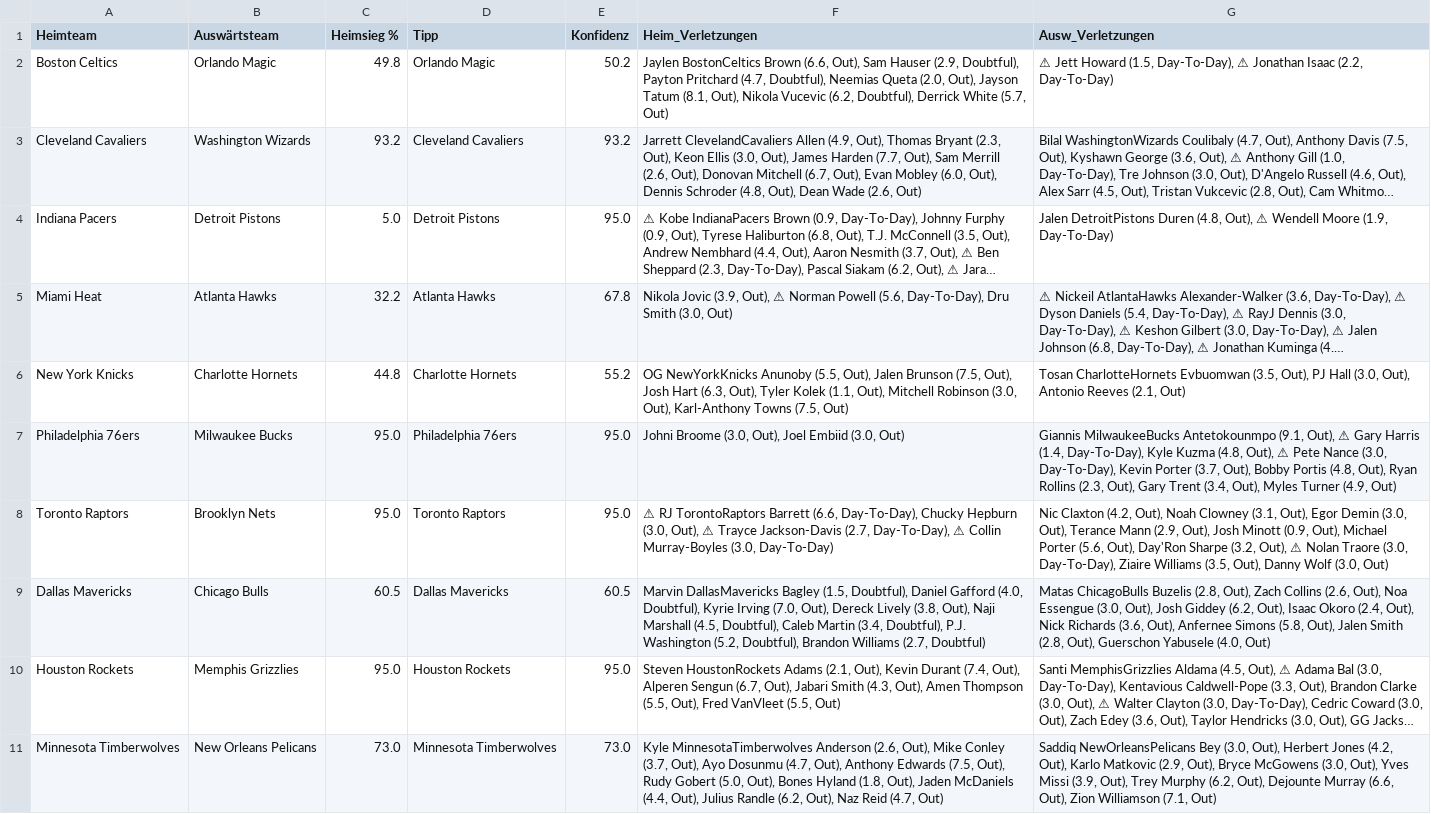
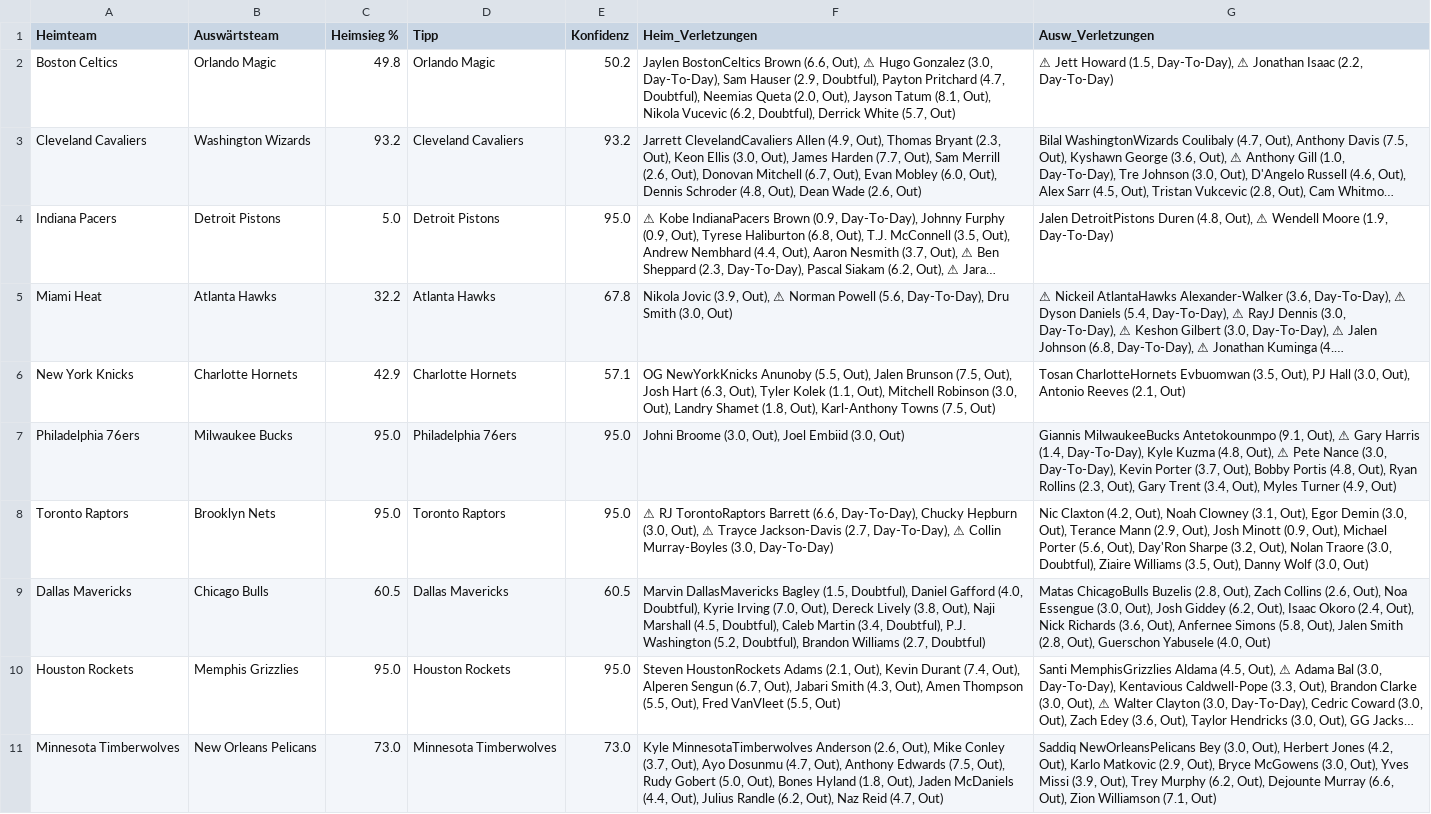
Before and after one commit to aalauge/NBA-Vorhersagen, a CSV file: results/predictions_2026-04-12.csv, drawn as a sheet; only a part is shown; long unchanged cells end in …; the diff names each change by its address in the sheet, - before the commit and + after, or states it on an @@ line.

```diff
--- a/results/predictions_2026-04-12.csv
+++ b/results/predictions_2026-04-12.csv
-F2 (Heim_Verletzungen): …(6.6, Out), Sam Hauser…
+F2 (Heim_Verletzungen): …(6.6, Out), ⚠ Hugo Gonzalez (3.0, Day-To-Day), Sam Hauser…
-C6 (Heimsieg %): 44.8
+C6 (Heimsieg %): 42.9
-E6 (Konfidenz): 55.2
+E6 (Konfidenz): 57.1
-F6 (Heim_Verletzungen): …(3.0, Out), Karl-Anthony Towns…
+F6 (Heim_Verletzungen): …(3.0, Out), Landry Shamet (1.8, Out), Karl-Anthony Towns…
-G8 (Ausw_Verletzungen): …(3.2, Out), ⚠ Nolan Traore (3.0, Day-To-Day), Ziaire Williams…
+G8 (Ausw_Verletzungen): …(3.2, Out), Nolan Traore (3.0, Doubtful), Ziaire Williams…
```
Also changed, not shown: odds/odds_2026-04-12.csv.
